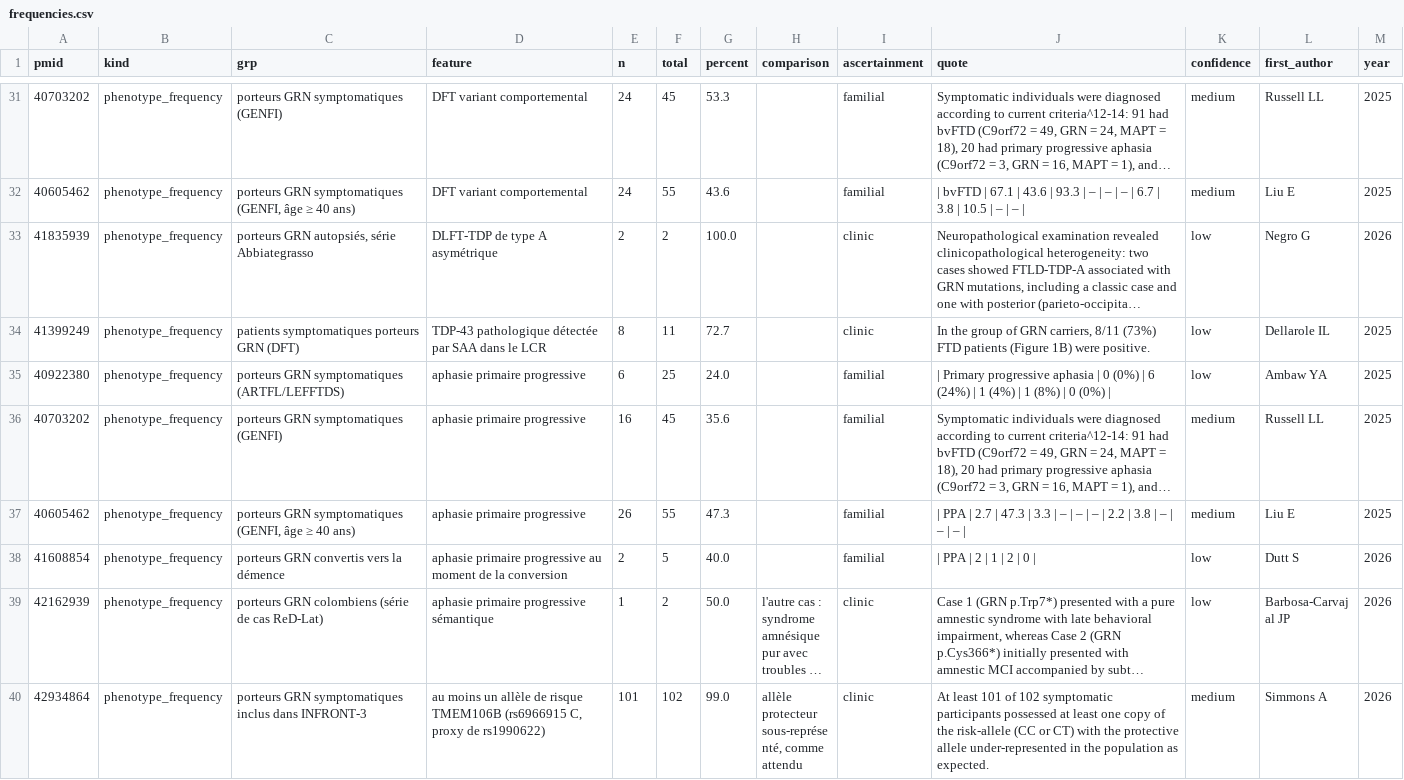
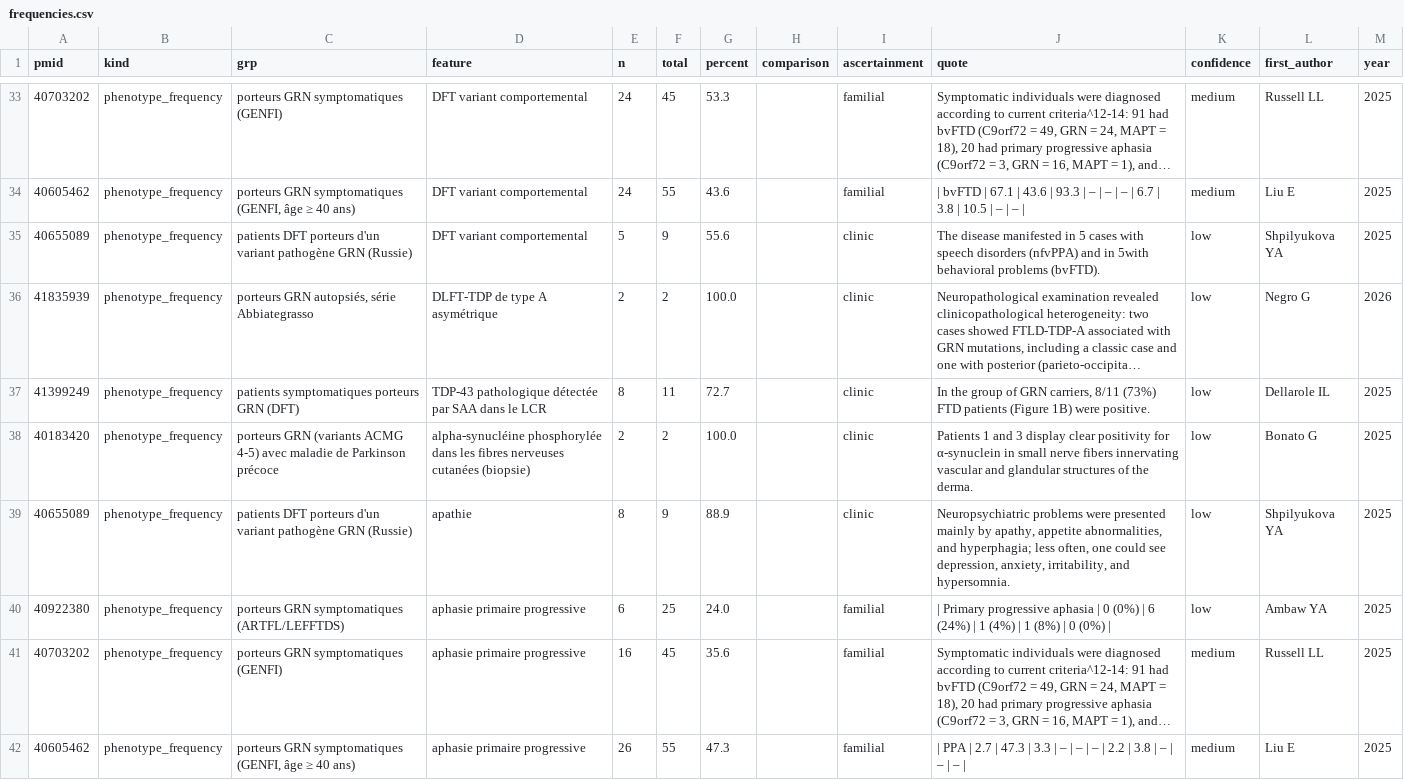
Before and after one commit to thierryjmartin/c9orf72-profil, a CSV file: grn/donnees/frequencies.csv, drawn as a sheet; only a part is shown, gaps mark what is left out; the shorter side is filled out with more unchanged rows; long unchanged cells end in …; the diff covers the shown part only; the diff names each change by its address in the sheet, - before the commit and + after, or states it on an @@ line.

```diff
--- a/grn/donnees/frequencies.csv
+++ b/grn/donnees/frequencies.csv
+row 35: 40655089 | phenotype_frequency | patients DFT porteurs d'un variant pathogène GRN (Russie) | DFT variant comportemental | 5 | 9 | 55.6 |  | clinic | The disease manifested in 5 cases with speech disorders (nfvPPA) and in 5with behavioral problems (bvFTD). | low | Shpilyukova YA | 2025
+row 38: 40183420 | phenotype_frequency | porteurs GRN (variants ACMG 4-5) avec maladie de Parkinson précoce | alpha-synucléine phosphorylée dans les fibres nerveuses cutanées (biopsie) | 2 | 2 | 100.0 |  | clinic | Patients 1 and 3 display clear positivity for α‐synuclein in small nerve fibers innervating vascular and glandular structures of the derma. | low | Bonato G | 2025
+row 39: 40655089 | phenotype_frequency | patients DFT porteurs d'un variant pathogène GRN (Russie) | apathie | 8 | 9 | 88.9 |  | clinic | Neuropsychiatric problems were presented mainly by apathy, appetite abnormalities, and hyperphagia; less often, one could see depression, anxiety, irritability, and hypersomnia. | low | Shpilyukova YA | 2025
```
Also changed, not shown: 10 added rows elsewhere in this file, grn/donnees/findings.csv, grn/donnees/modifiers.csv, 17 other files.
